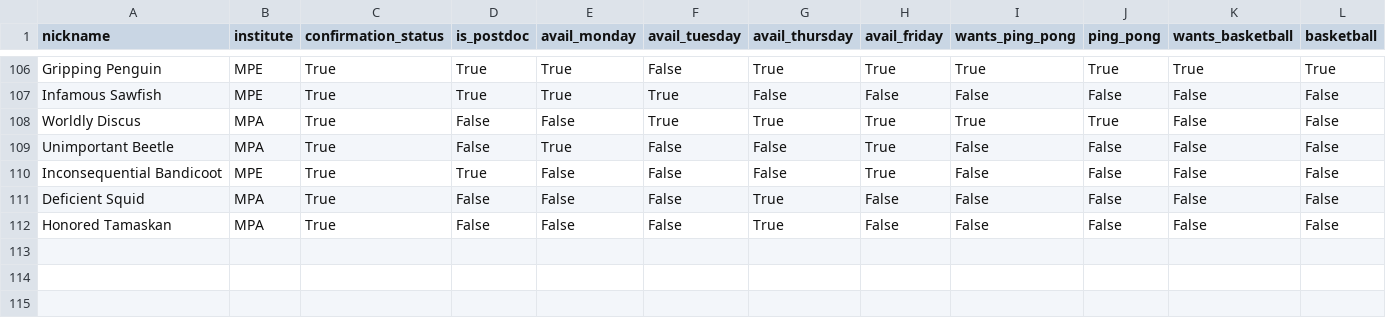
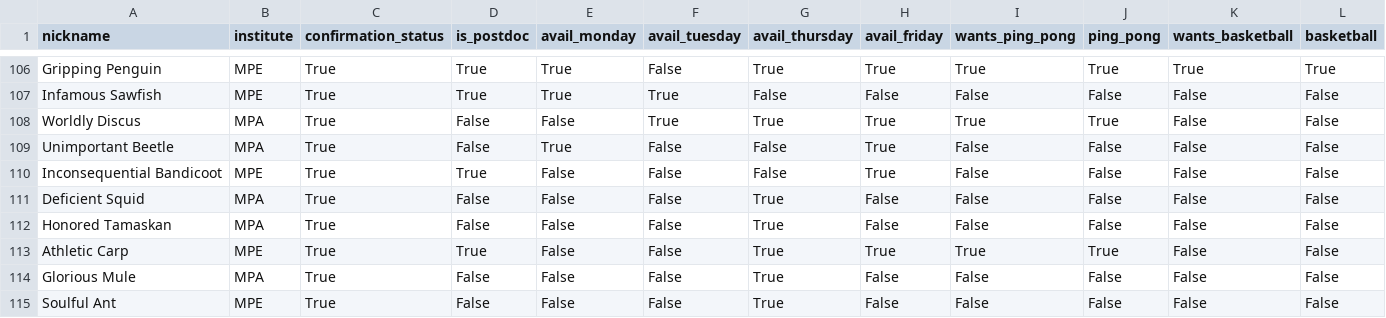
Before and after one commit to FBalzerMPE/imprs_sports_week, a CSV file: data/sanitized_responses.csv, drawn as a sheet; only a part is shown, gaps mark what is left out; rows hold the shown columns only; the diff names each change by its address in the sheet, - before the commit and + after, or states it on an @@ line.

```diff
--- a/data/sanitized_responses.csv
+++ b/data/sanitized_responses.csv
+row 113: Athletic Carp | MPE | True | True | False | False | True | True | True | True | False | False
+row 114: Glorious Mule | MPA | True | False | False | False | True | False | False | False | False | False
+row 115: Soulful Ant | MPE | True | False | False | False | True | False | False | False | False | False
```
Also changed, not shown: data/teams/team_A.csv, data/teams/team_B.csv, 8 other files.
